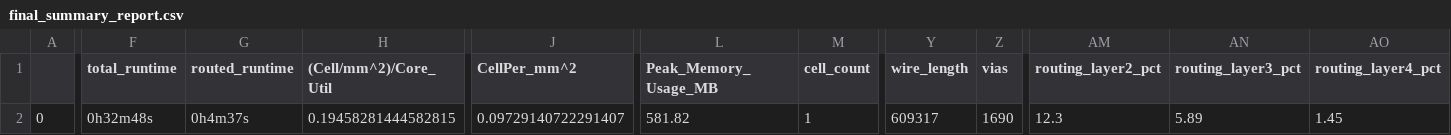
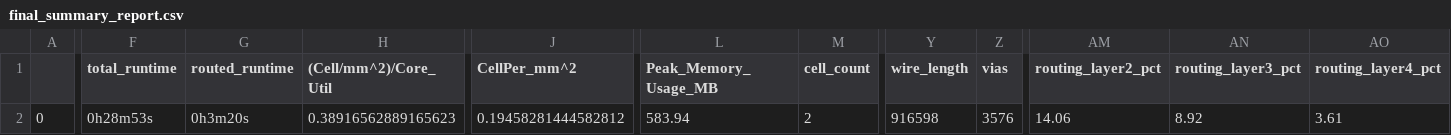
Before and after one commit to konradwilk/caravel_user_project, a CSV file: signoff/user_project_wrapper/final_summary_report.csv, drawn as a sheet; only a part is shown, gaps mark what is left out; the diff covers the shown part only; the diff names each change by its address in the sheet, - before the commit and + after, or states it on an @@ line.

Commit message:
GDS/LEF/GL from 5a3d1ea
SHA1 (unchanged from prior runs):
82eefb5353439068f75cca6a0d09f06e3ad15e89  gds/wrapper_sha1.gds
c265eb7972487473cacd1c20b0d2a4280bcb14b2  gds/wrapper_sha1.gds.png
c4c42f2be86209e002153873b1e5c6370b61fd97  gds/wrapper_sha1.lef
801999d923d36a65031349d11086d9badc311b15  gds/wrapper_sha1.lvs.powered.v
5e4a4d94d2612ebd3429d7f746250a851960bc1b  gds/wrapper_sha1.lvs.v

Fibonacci:

77563c8f61320146b396b6dbce76eda3debc32b4  gds/wrapper_fibonacci.gds
19d0738f2a5e5c48dc7f923bf39f1f50cd1027d9  gds/wrapper_fibonacci.gds.png
1329fe92d64e8cb3d436d2e17d2c52a927bd608c  gds/wrapper_fibonacci.lef
75558dce5af23609e1ee361f017ebc10b82dcb86  gds/wrapper_fibonacci.lvs.powered.v

Final GDS files:
abe4c1e8019141057eefef00e14f2b1a3cf13112  gds/user_project_wrapper.gds.gz
c161adb8a533e8f7d2284cd1cef8c61367859506  gds/wrapper_fibonacci.gds.gz
f730d41d21f74b3000254210bbe21a2dd2e044ba  gds/wrapper_sha1.gds.gz

Signed-off-by: Konrad Rzeszutek Wilk <konrad@kernel.org>

```diff
--- a/signoff/user_project_wrapper/final_summary_report.csv
+++ b/signoff/user_project_wrapper/final_summary_report.csv
-F2 (total_runtime): 0h32m48s
+F2 (total_runtime): 0h28m53s
-G2 (routed_runtime): 0h4m37s
+G2 (routed_runtime): 0h3m20s
-H2 ((Cell/mm^2)/Core_Util): 0.19458281444582815
+H2 ((Cell/mm^2)/Core_Util): 0.38916562889165623
-J2 (CellPer_mm^2): 0.09729140722291407
+J2 (CellPer_mm^2): 0.19458281444582812
-L2 (Peak_Memory_Usage_MB): 581.82
+L2 (Peak_Memory_Usage_MB): 583.94
-M2 (cell_count): 1
+M2 (cell_count): 2
-Y2 (wire_length): 609317
+Y2 (wire_length): 916598
-Z2 (vias): 1690
+Z2 (vias): 3576
-AM2 (routing_layer2_pct): 12.3
+AM2 (routing_layer2_pct): 14.06
-AN2 (routing_layer3_pct): 5.89
+AN2 (routing_layer3_pct): 8.92
-AO2 (routing_layer4_pct): 1.45
+AO2 (routing_layer4_pct): 3.61
```
Also changed, not shown: 2 edited cells elsewhere in this file, 8 other files.
